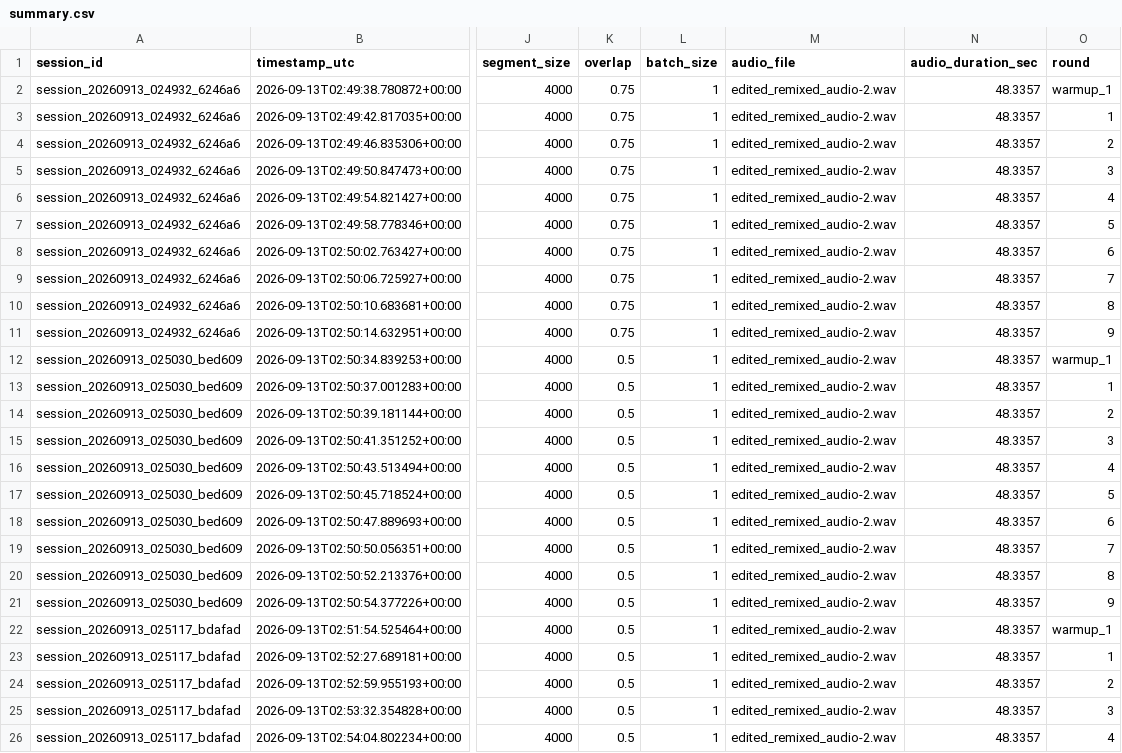
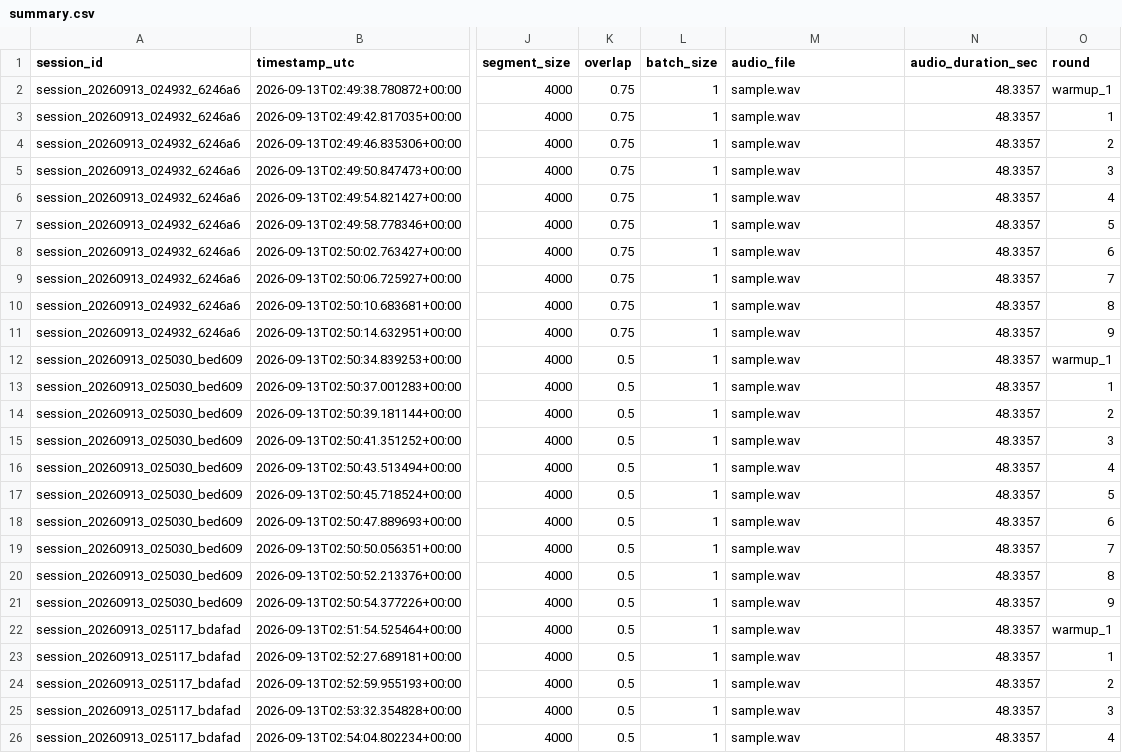
Before and after one commit to RevLayDust/RLD-UVR-Opt, a CSV file: benchmark_results/summary.csv, drawn as a sheet; only a part is shown, gaps mark what is left out; the diff names each change by its address in the sheet, - before the commit and + after, or states it on an @@ line.

Commit message:
docs: update benchmark metrics, contribution guidelines, license, and assets
- Update README with speed benchmarks, memory comparisons, and feature highlights
- Refresh benchmark session logs and summary CSV tables with latest validated measurements
- Add comprehensive contributing guide in CONTRIBUTING.md
- Add project LICENSE with MIT terms and include visual demo assets
- Update .gitignore to exclude temporary benchmark outputs

```diff
--- a/benchmark_results/summary.csv
+++ b/benchmark_results/summary.csv
-M2:M26 (audio_file): edited_remixed_audio-2.wav
+M2:M26 (audio_file): sample.wav
```
Also changed, not shown: benchmark_results/summary_legacy.csv, 9 other files.
